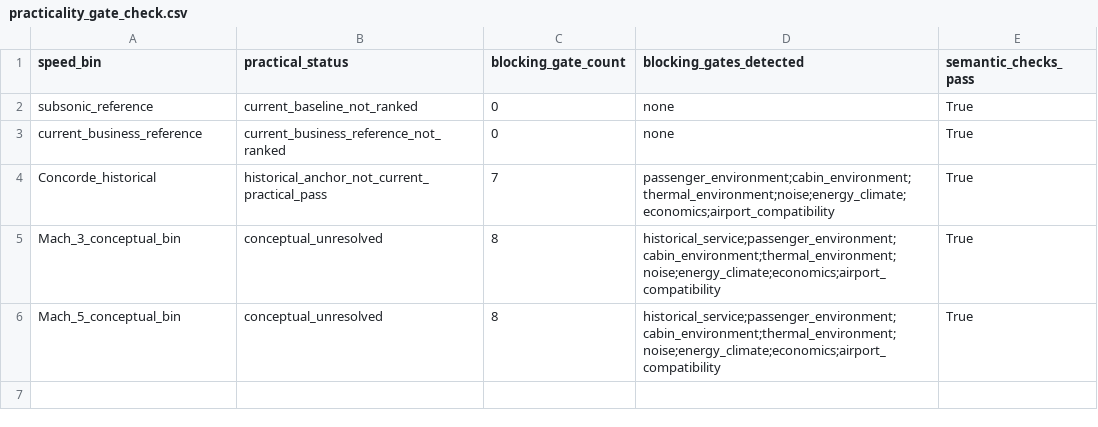
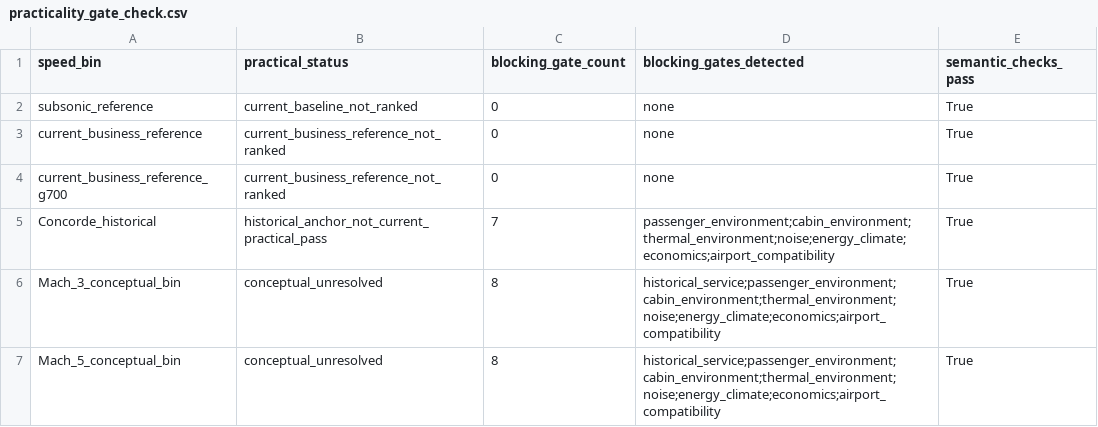
Before and after one commit to vukrosic/one-hour-intercontinental-travel-research, a CSV file: practicality_gate_check.csv, drawn as a sheet; the diff names each change by its address in the sheet, - before the commit and + after, or states it on an @@ line.

```diff
--- a/practicality_gate_check.csv
+++ b/practicality_gate_check.csv
+row 4: current_business_reference_g700 | current_business_reference_not_ranked | 0 | none | True
```
Also changed, not shown: current_civilian_speed_close_read.csv, current_speed_time_context_independent_check.csv, 20 other files.
